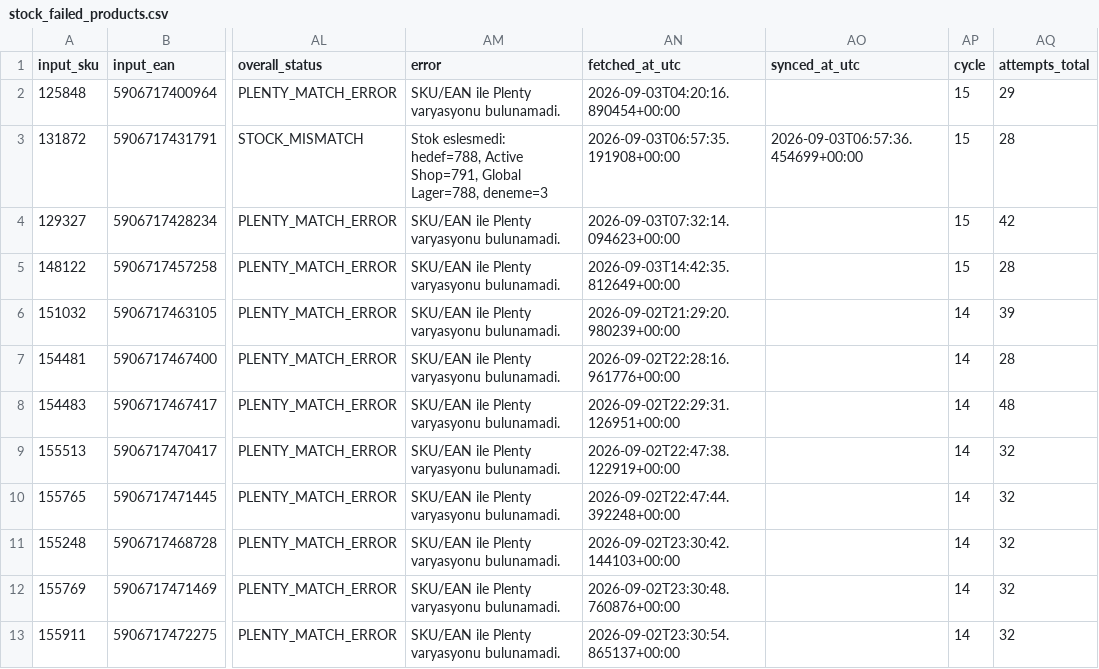
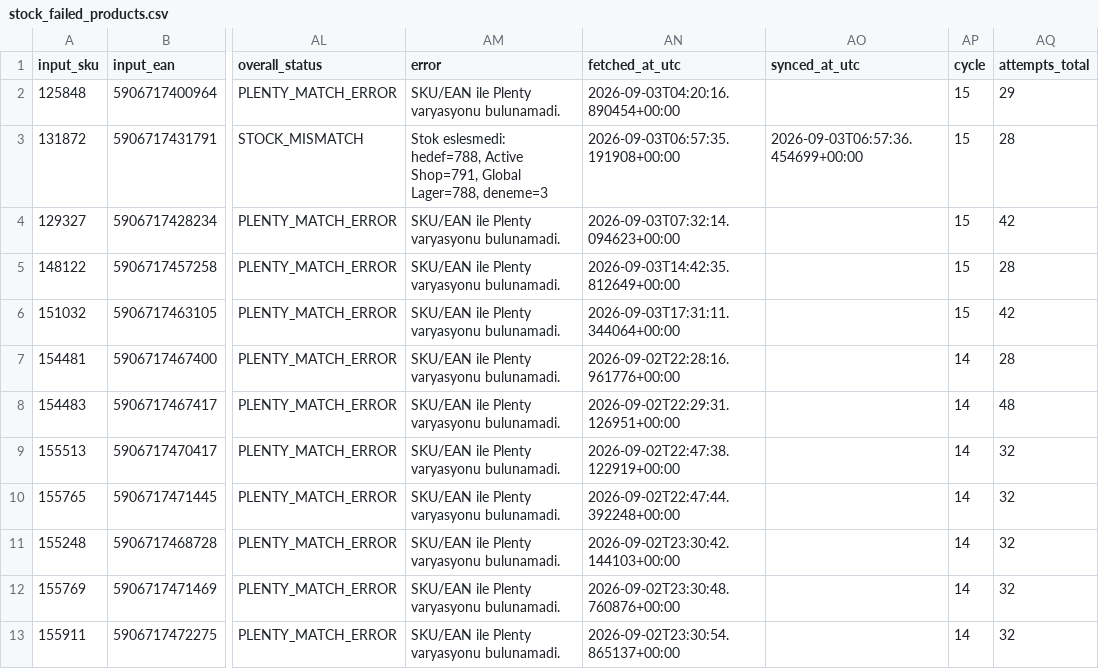
Before and after one commit to globalfriseur/GlobalStokFiyat, a CSV file: output/stock_failed_products.csv, drawn as a sheet; only a part is shown, gaps mark what is left out; the diff names each change by its address in the sheet, - before the commit and + after, or states it on an @@ line.

```diff
--- a/output/stock_failed_products.csv
+++ b/output/stock_failed_products.csv
-AN6 (fetched_at_utc): 2026-09-02T21:29:20.980239+00:00
+AN6 (fetched_at_utc): 2026-09-03T17:31:11.344064+00:00
-AP6 (cycle): 14
+AP6 (cycle): 15
-AQ6 (attempts_total): 39
+AQ6 (attempts_total): 42
```
Also changed, not shown: 3 other files.
